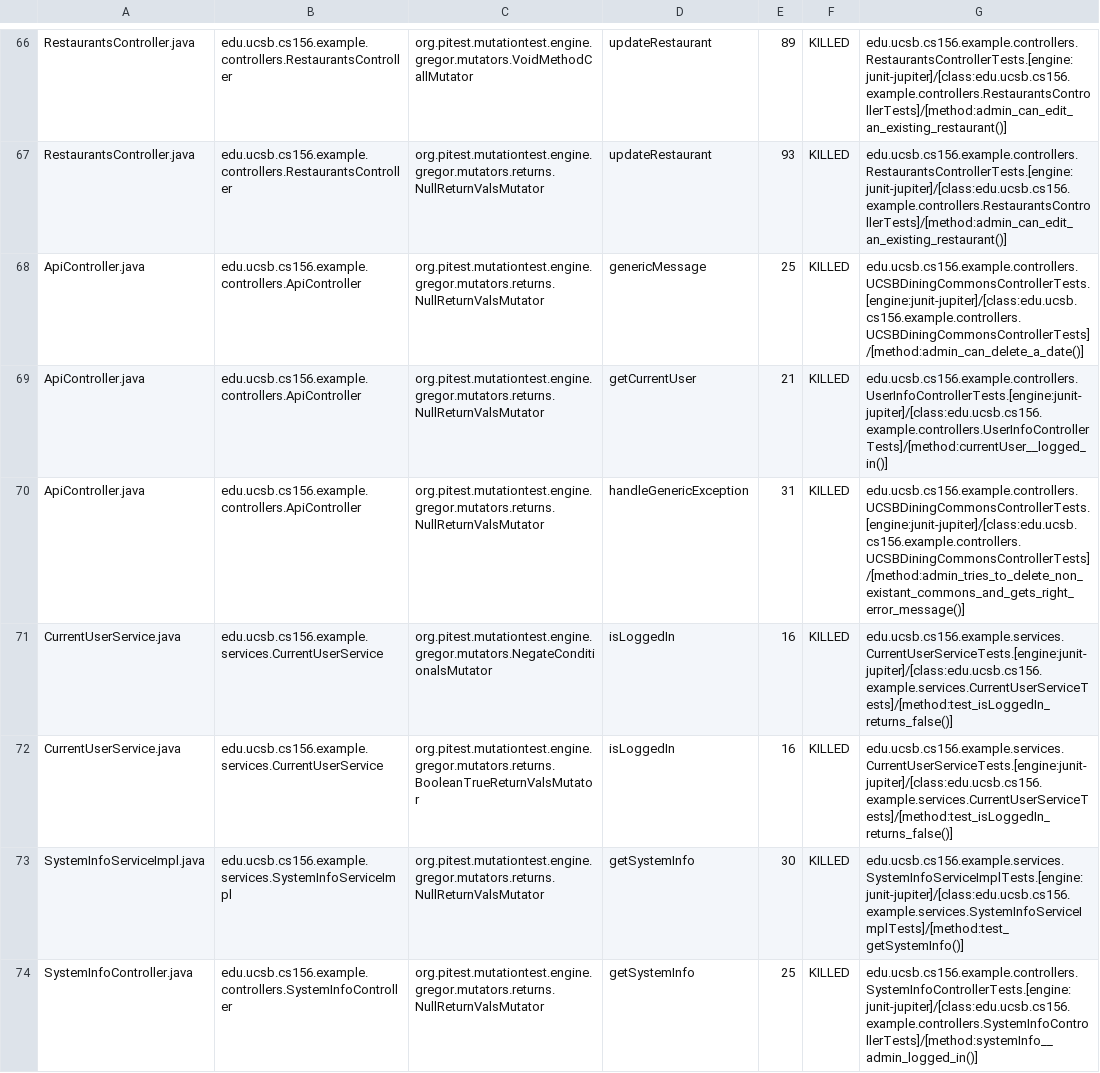
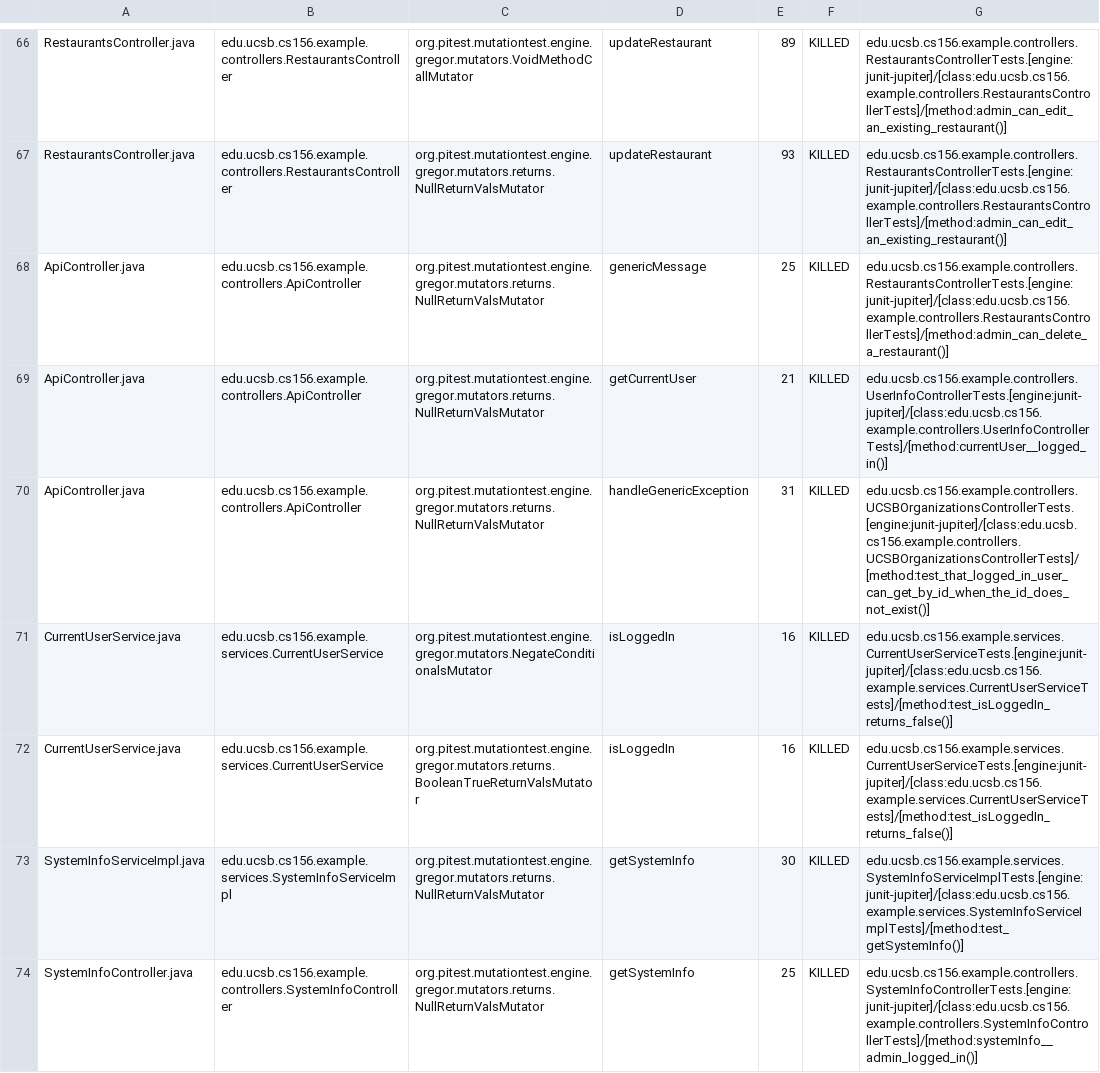
Before and after one commit to ucsb-cs156-m23/team03-m23-9am-3, a CSV file: pitest/mutations.csv, drawn as a sheet; only a part is shown, gaps mark what is left out.

Commit message:
Deploying to gh-pages from @ ucsb-cs156-m23/team03-m23-9am-3@5a69a064856f390ca0573087992f9f4b48d315d8 🚀

```diff
--- a/pitest/mutations.csv
+++ b/pitest/mutations.csv
@@ -67,5 +67,5 @@ RestaurantsController.java,edu.ucsb.cs156.example.controllers.RestaurantsControl
 RestaurantsController.java,edu.ucsb.cs156.example.controllers.RestaurantsController,org.pitest.mutationtest.engine.gregor.mutators.returns.NullReturnValsMutator,updateRestaurant,93,KILLED,edu.ucsb.cs156.example.controllers.RestaurantsControllerTests.[engine:junit-jupiter]/[class:edu.ucsb.cs156.example.controllers.RestaurantsControllerTests]/[method:admin_can_edit_an_existing_restaurant()]
-ApiController.java,edu.ucsb.cs156.example.controllers.ApiController,org.pitest.mutationtest.engine.gregor.mutators.returns.NullReturnValsMutator,genericMessage,25,KILLED,edu.ucsb.cs156.example.controllers.UCSBDiningCommonsControllerTests.[engine:junit-jupiter]/[class:edu.ucsb.cs156.example.controllers.UCSBDiningCommonsControllerTests]/[method:admin_can_delete_a_date()]
+ApiController.java,edu.ucsb.cs156.example.controllers.ApiController,org.pitest.mutationtest.engine.gregor.mutators.returns.NullReturnValsMutator,genericMessage,25,KILLED,edu.ucsb.cs156.example.controllers.RestaurantsControllerTests.[engine:junit-jupiter]/[class:edu.ucsb.cs156.example.controllers.RestaurantsControllerTests]/[method:admin_can_delete_a_restaurant()]
 ApiController.java,edu.ucsb.cs156.example.controllers.ApiController,org.pitest.mutationtest.engine.gregor.mutators.returns.NullReturnValsMutator,getCurrentUser,21,KILLED,edu.ucsb.cs156.example.controllers.UserInfoControllerTests.[engine:junit-jupiter]/[class:edu.ucsb.cs156.example.controllers.UserInfoControllerTests]/[method:currentUser__logged_in()]
-ApiController.java,edu.ucsb.cs156.example.controllers.ApiController,org.pitest.mutationtest.engine.gregor.mutators.returns.NullReturnValsMutator,handleGenericException,31,KILLED,edu.ucsb.cs156.example.controllers.UCSBDiningCommonsControllerTests.[engine:junit-jupiter]/[class:edu.ucsb.cs156.example.controllers.UCSBDiningCommonsControllerTests]/[method:admin_tries_to_delete_non_existant_commons_and_gets_right_error_message()]
+ApiController.java,edu.ucsb.cs156.example.controllers.ApiController,org.pitest.mutationtest.engine.gregor.mutators.returns.NullReturnValsMutator,handleGenericException,31,KILLED,edu.ucsb.cs156.example.controllers.UCSBOrganizationsControllerTests.[engine:junit-jupiter]/[class:edu.ucsb.cs156.example.controllers.UCSBOrganizationsControllerTests]/[method:test_that_logged_in_user_can_get_by_id_when_the_id_does_not_exist()]
 CurrentUserService.java,edu.ucsb.cs156.example.services.CurrentUserService,org.pitest.mutationtest.engine.gregor.mutators.NegateConditionalsMutator,isLoggedIn,16,KILLED,edu.ucsb.cs156.example.services.CurrentUserServiceTests.[engine:junit-jupiter]/[class:edu.ucsb.cs156.example.services.CurrentUserServiceTests]/[method:test_isLoggedIn_returns_false()]
```
Also changed, not shown: 13 other files.
